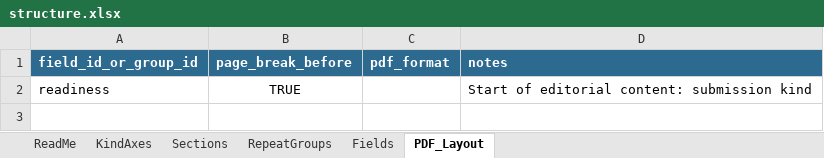
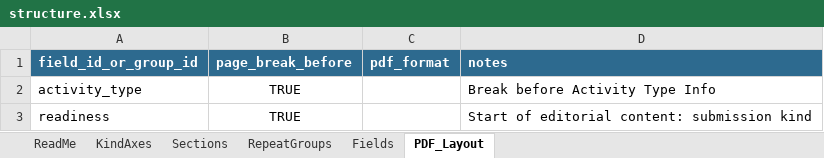
Before and after one commit to sgarrettroe/pac-submission-form, an Excel workbook: structure.xlsx, sheet PDF_Layout, drawn as a sheet; values as stored, in another font and other column widths than the file's, no borders; the diff names each change by its address in the sheet, - before the commit and + after, or states it on an @@ line.

Commit message:
Update structure.xlsx

```diff
--- a/structure.xlsx (sheet PDF_Layout)
+++ b/structure.xlsx (sheet PDF_Layout)
+row 2: activity_type | TRUE |  | Break before Activity Type Info
```
